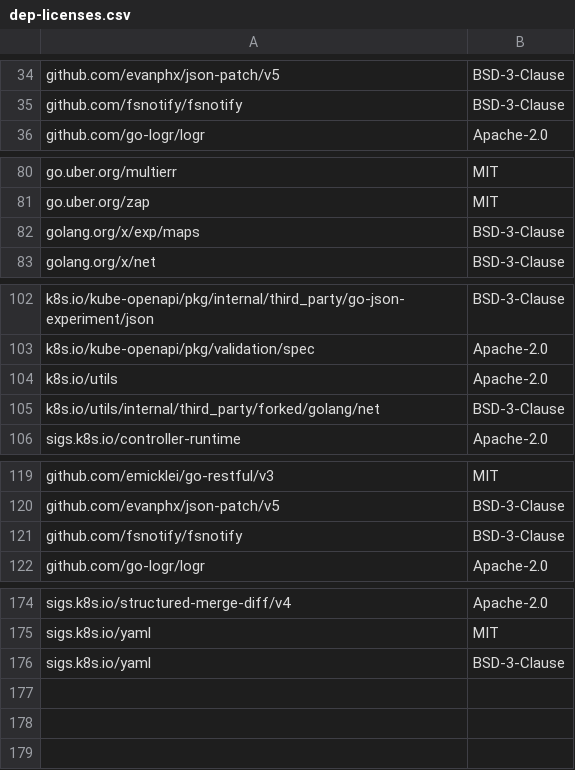
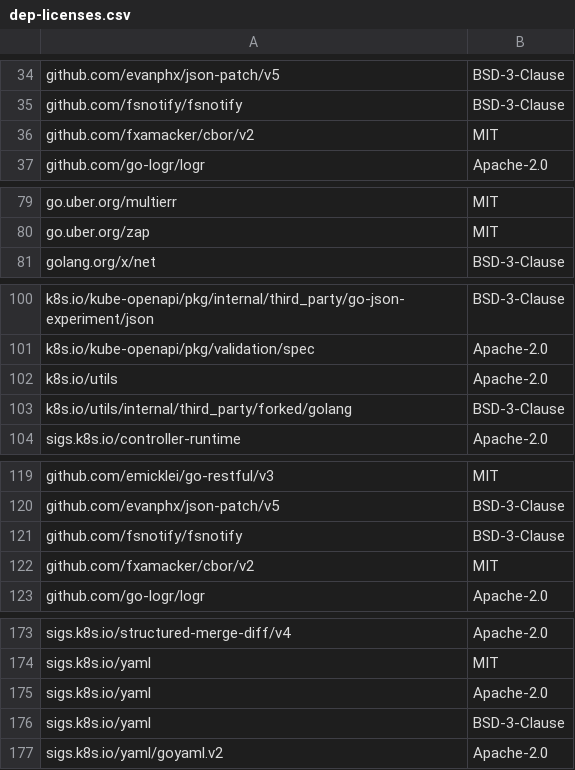
Before and after one commit to ory/hydra-maester, a CSV file: .reports/dep-licenses.csv, drawn as a sheet; only a part is shown, gaps mark what is left out; the diff covers the shown part only.

```diff
--- a/.reports/dep-licenses.csv
+++ b/.reports/dep-licenses.csv
@@ -35,2 +35,3 @@
 "github.com/fsnotify/fsnotify","BSD-3-Clause"
+"github.com/fxamacker/cbor/v2","MIT"
 "github.com/go-logr/logr","Apache-2.0"
@@ -81,3 +80,2 @@
 "go.uber.org/zap","MIT"
-"golang.org/x/exp/maps","BSD-3-Clause"
 "golang.org/x/net","BSD-3-Clause"
@@ -104,3 +102,3 @@
 "k8s.io/utils","Apache-2.0"
-"k8s.io/utils/internal/third_party/forked/golang/net","BSD-3-Clause"
+"k8s.io/utils/internal/third_party/forked/golang","BSD-3-Clause"
 "sigs.k8s.io/controller-runtime","Apache-2.0"
@@ -121,2 +121,3 @@
 "github.com/fsnotify/fsnotify","BSD-3-Clause"
+"github.com/fxamacker/cbor/v2","MIT"
 "github.com/go-logr/logr","Apache-2.0"
@@ -175,2 +174,4 @@
 "sigs.k8s.io/yaml","MIT"
+"sigs.k8s.io/yaml","Apache-2.0"
 "sigs.k8s.io/yaml","BSD-3-Clause"
+"sigs.k8s.io/yaml/goyaml.v2","Apache-2.0"
```
Also changed, not shown: 9 added rows, 11 removed rows and 1 edited cell elsewhere in this file.
